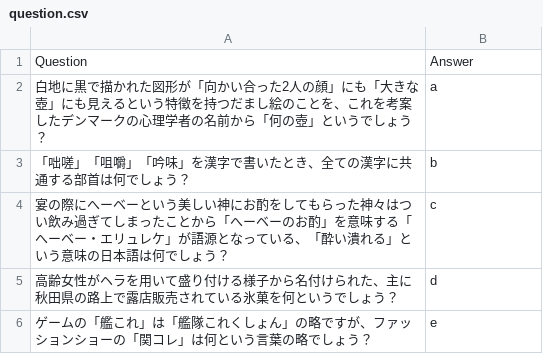
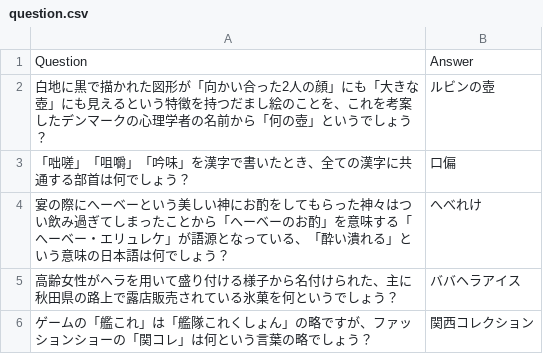
Before and after one commit to Shirasu000/rubin_web, a CSV file: question.csv, drawn as a sheet.

Commit message:
Add files via upload

```diff
--- a/question.csv
+++ b/question.csv
@@ -1,6 +1,6 @@
 Question,Answer
-白地に黒で描かれた図形が「向かい合った2人の顔」にも「大きな壺」にも見えるという特徴を持つだまし絵のことを、これを考案したデンマークの心理学者の名前から「何の壺」というでしょう？,a
-「咄嗟」「咀嚼」「吟味」を漢字で書いたとき、全ての漢字に共通する部首は何でしょう？,b
-宴の際にへーベーという美しい神にお酌をしてもらった神々はつい飲み過ぎてしまったことから「へーベーのお酌」を意味する「へーベー・エリュレケ」が語源となっている、「酔い潰れる」という意味の日本語は何でしょう？,c
-高齢女性がヘラを用いて盛り付ける様子から名付けられた、主に秋田県の路上で露店販売されている氷菓を何というでしょう？,d
-ゲームの「艦これ」は「艦隊これくしょん」の略ですが、ファッションショーの「関コレ」は何という言葉の略でしょう？,e
+白地に黒で描かれた図形が「向かい合った2人の顔」にも「大きな壺」にも見えるという特徴を持つだまし絵のことを、これを考案したデンマークの心理学者の名前から「何の壺」というでしょう？,ルビンの壺
+「咄嗟」「咀嚼」「吟味」を漢字で書いたとき、全ての漢字に共通する部首は何でしょう？,口偏
+宴の際にへーベーという美しい神にお酌をしてもらった神々はつい飲み過ぎてしまったことから「へーベーのお酌」を意味する「へーベー・エリュレケ」が語源となっている、「酔い潰れる」という意味の日本語は何でしょう？,へべれけ
+高齢女性がヘラを用いて盛り付ける様子から名付けられた、主に秋田県の路上で露店販売されている氷菓を何というでしょう？,ババヘラアイス
+ゲームの「艦これ」は「艦隊これくしょん」の略ですが、ファッションショーの「関コレ」は何という言葉の略でしょう？,関西コレクション
```
